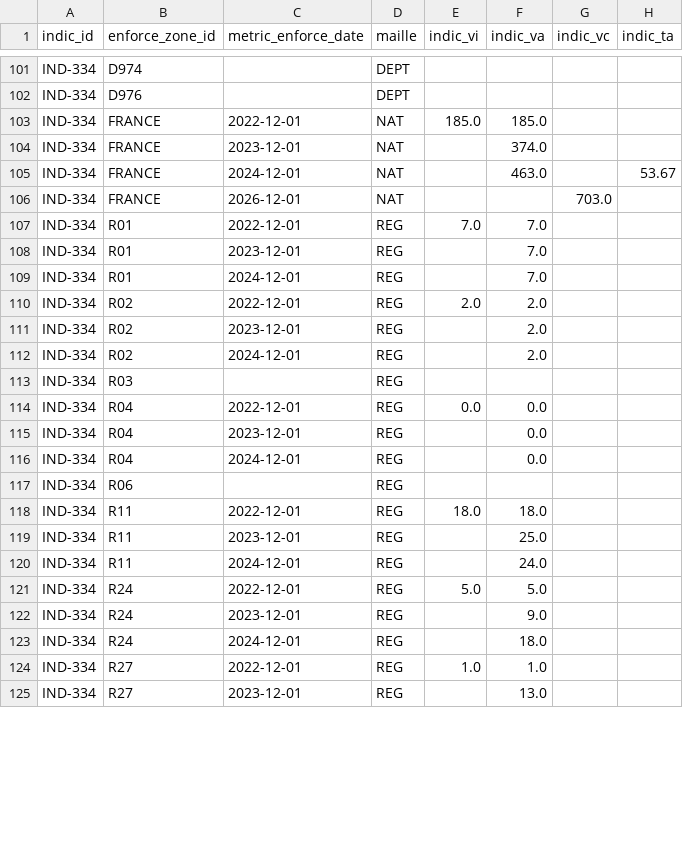
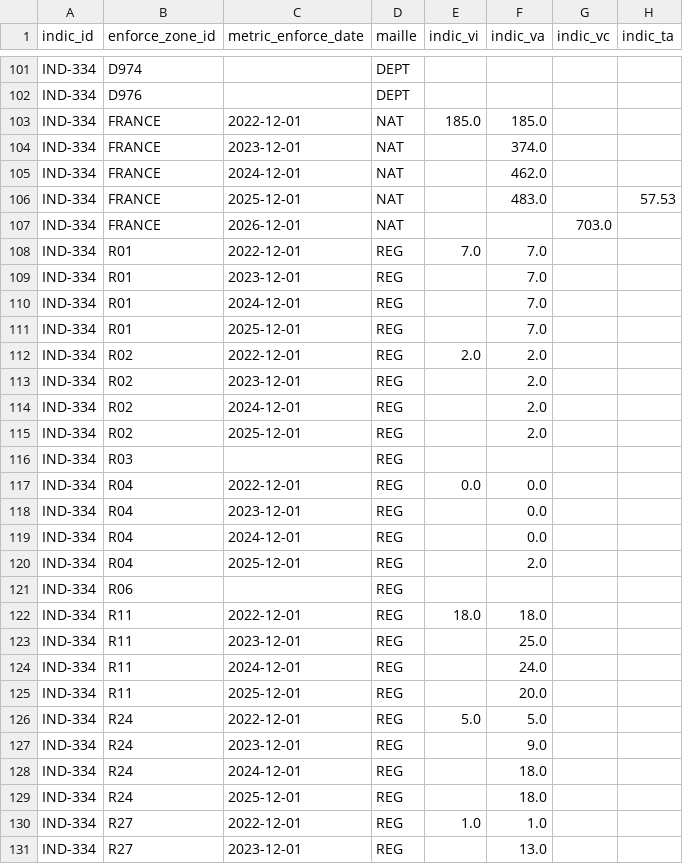
Before and after one commit to DITP-pilotage/barometre-resultats, a CSV file: data/ind-334.csv, drawn as a sheet; only a part is shown, gaps mark what is left out; the diff covers the shown part only.

```diff
--- a/data/ind-334.csv
+++ b/data/ind-334.csv
@@ -104,3 +104,4 @@ IND-334,FRANCE,2022-12-01,NAT,185.0,185.0,,
 IND-334,FRANCE,2023-12-01,NAT,,374.0,,
-IND-334,FRANCE,2024-12-01,NAT,,463.0,,53.67
+IND-334,FRANCE,2024-12-01,NAT,,462.0,,
+IND-334,FRANCE,2025-12-01,NAT,,483.0,,57.53
 IND-334,FRANCE,2026-12-01,NAT,,,703.0,
@@ -109,2 +110,3 @@ IND-334,R01,2023-12-01,REG,,7.0,,
 IND-334,R01,2024-12-01,REG,,7.0,,
+IND-334,R01,2025-12-01,REG,,7.0,,
 IND-334,R02,2022-12-01,REG,2.0,2.0,,
@@ -112,2 +114,3 @@ IND-334,R02,2023-12-01,REG,,2.0,,
 IND-334,R02,2024-12-01,REG,,2.0,,
+IND-334,R02,2025-12-01,REG,,2.0,,
 IND-334,R03,,REG,,,,
@@ -116,2 +119,3 @@ IND-334,R04,2023-12-01,REG,,0.0,,
 IND-334,R04,2024-12-01,REG,,0.0,,
+IND-334,R04,2025-12-01,REG,,2.0,,
 IND-334,R06,,REG,,,,
@@ -120,2 +124,3 @@ IND-334,R11,2023-12-01,REG,,25.0,,
 IND-334,R11,2024-12-01,REG,,24.0,,
+IND-334,R11,2025-12-01,REG,,20.0,,
 IND-334,R24,2022-12-01,REG,5.0,5.0,,
@@ -123,2 +128,3 @@ IND-334,R24,2023-12-01,REG,,9.0,,
 IND-334,R24,2024-12-01,REG,,18.0,,
+IND-334,R24,2025-12-01,REG,,18.0,,
 IND-334,R27,2022-12-01,REG,1.0,1.0,,
```
Also changed, not shown: 11 added rows and 5 edited cells elsewhere in this file, data/ind-312.csv.
